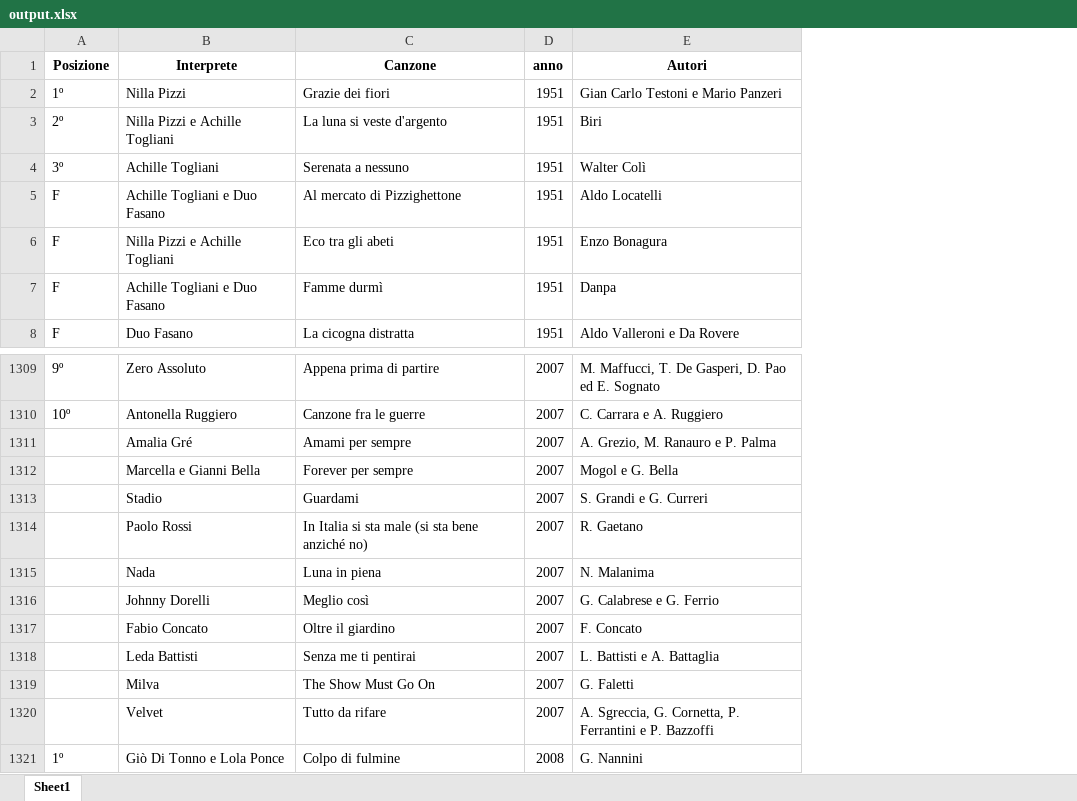
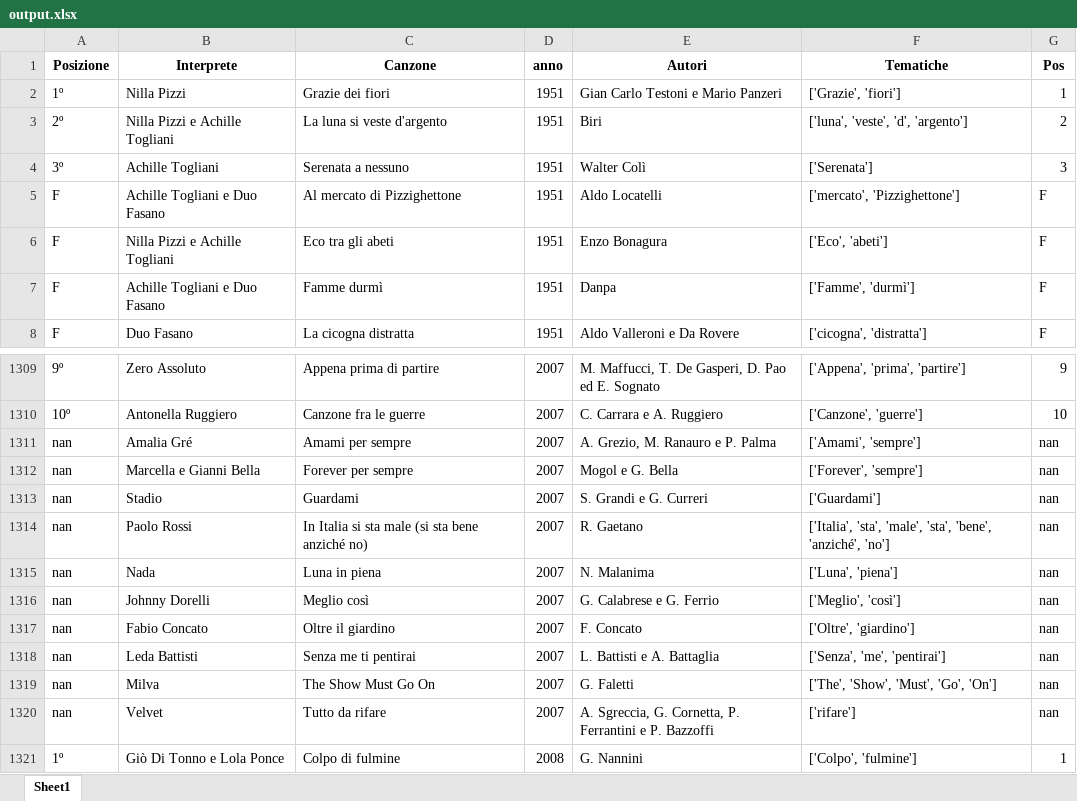
Before and after one commit to melliafede/DAPT0824-M4-Esercitazione, an Excel workbook: output.xlsx, sheet Sheet1, drawn as a sheet; only a part is shown, gaps mark what is left out; values as stored, in another font and other column widths than the file's, no borders; the diff names each change by its address in the sheet, - before the commit and + after, or states it on an @@ line.

```diff
--- a/output.xlsx (sheet Sheet1)
+++ b/output.xlsx (sheet Sheet1)
+column F (Tematiche), rows 2-8: ['Grazie', 'fiori'] | ['luna', 'veste', 'd', 'argento'] | ['Serenata'] | ['mercato', 'Pizzighettone'] | ['Eco', 'abeti'] | ['Famme', 'durmì'] | ['cicogna', 'distratta']; rows 1309-1321: ['Appena', 'prima', 'partire'] | ['Canzone', 'guerre'] | ['Amami', 'sempre'] | ['Forever', 'sempre'] | ['Guardami'] | ['Italia', 'sta', 'male', 'sta', 'bene', 'anziché', 'no'] | ['Luna', 'piena'] | ['Meglio', 'così'] | ['Oltre', 'giardino'] | ['Senza', 'me', 'pentirai'] | ['The', 'Show', 'Must', 'Go', 'On'] | ['rifare'] | ['Colpo', 'fulmine']
+column G (Pos), rows 2-8: 1 | 2 | 3 | F | F | F | F; rows 1309-1321: 9 | 10 | nan | nan | nan | nan | nan | nan | nan | nan | nan | nan | 1
-A1311:A1320 (Posizione): (empty)
+A1311:A1320 (Posizione): nan
```
Also changed, not shown: 1 other file.
